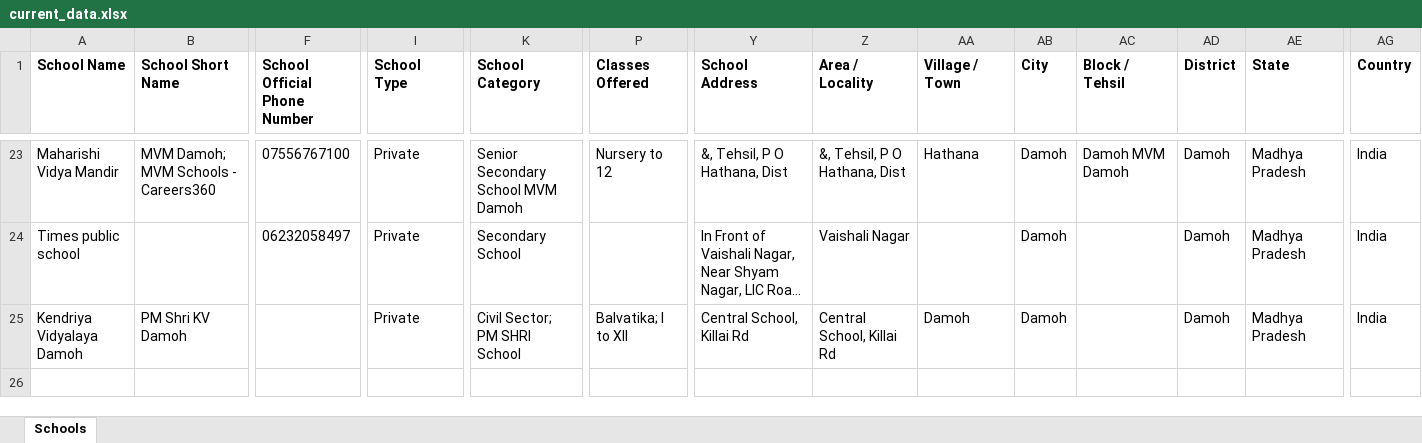
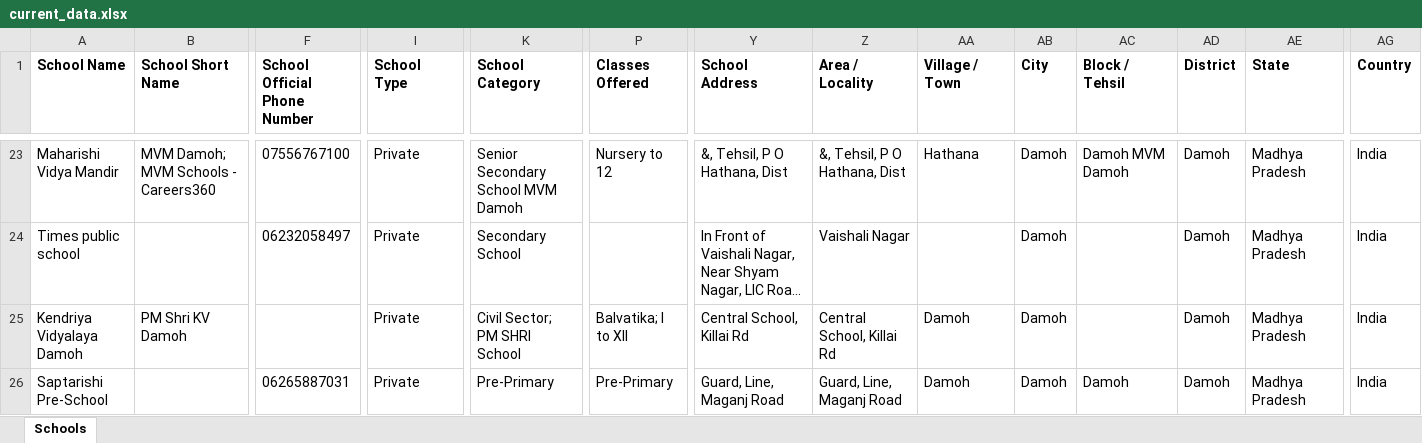
Before and after one commit to anandsagar6/School_Data_Scraper, an Excel workbook: Excel_Data/current_data.xlsx, sheet Schools, drawn as a sheet; only a part is shown, gaps mark what is left out; long unchanged cells end in …; values as stored, in another font and other column widths than the file's, no borders; rows hold the shown columns only; the diff names each change by its address in the sheet, - before the commit and + after, or states it on an @@ line.

Commit message:
school data: school saved in Damoh (rank 6/10)

```diff
--- a/Excel_Data/current_data.xlsx (sheet Schools)
+++ b/Excel_Data/current_data.xlsx (sheet Schools)
+row 26: Saptarishi Pre-School |  | 06265887031 | Private | Pre-Primary | Pre-Primary | Guard, Line, Maganj Road | Guard, Line, Maganj Road | Damoh | Damoh | Damoh | Damoh | Madhya Pradesh | India
```
Also changed, not shown: Excel_Data/master_data.xlsx, Temp_Data/Madhya_Pradesh_Damoh_temporary_schools.xlsx, 1 other file.
